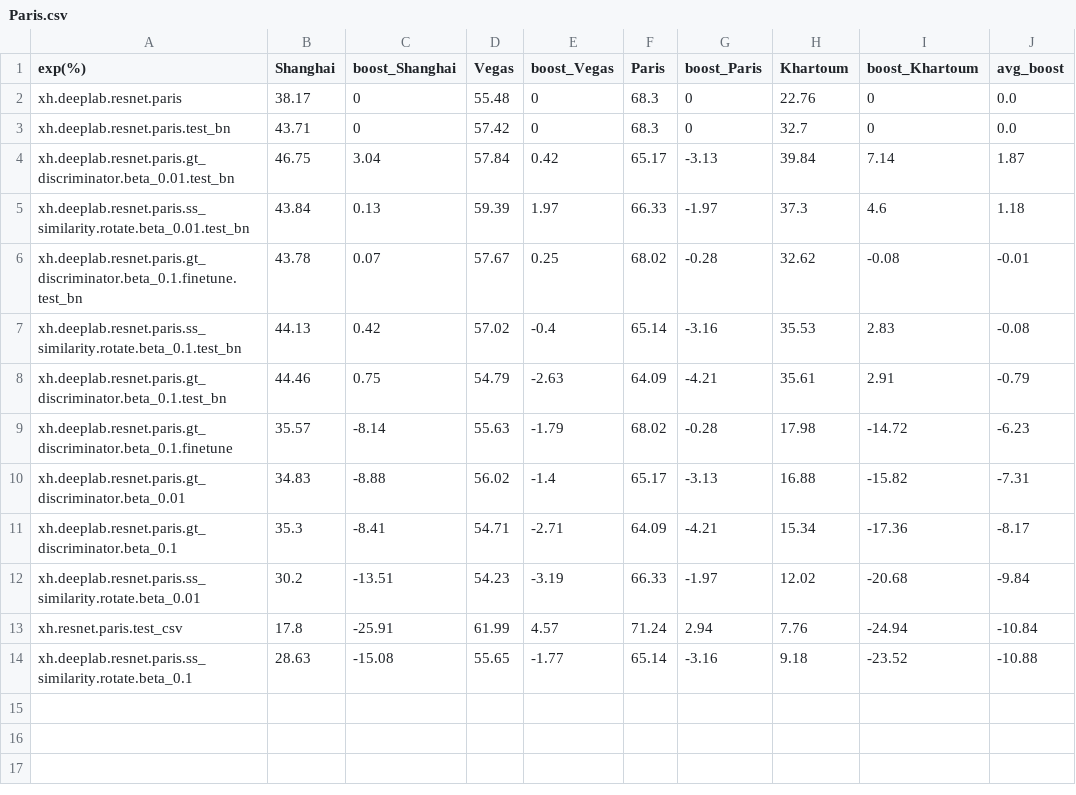
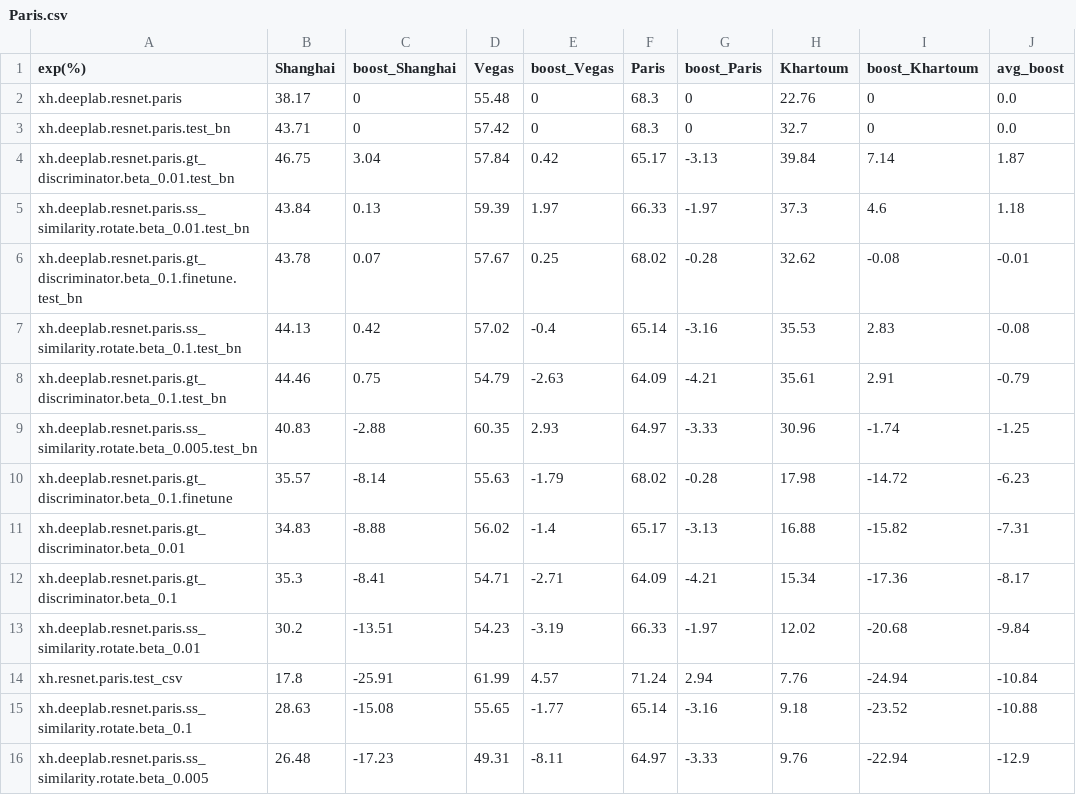
Before and after one commit to Oliver-ss/Domain_Adaptation, a CSV file: results/resnet/Paris.csv, drawn as a sheet; the diff names each change by its address in the sheet, - before the commit and + after, or states it on an @@ line.

```diff
--- a/results/resnet/Paris.csv
+++ b/results/resnet/Paris.csv
+row 9: xh.deeplab.resnet.paris.ss_similarity.rotate.beta_0.005.test_bn | 40.83 | -2.88 | 60.35 | 2.93 | 64.97 | -3.33 | 30.96 | -1.74 | -1.25
+row 16: xh.deeplab.resnet.paris.ss_similarity.rotate.beta_0.005 | 26.48 | -17.23 | 49.31 | -8.11 | 64.97 | -3.33 | 9.76 | -22.94 | -12.9
```
Also changed, not shown: 7 other files.
